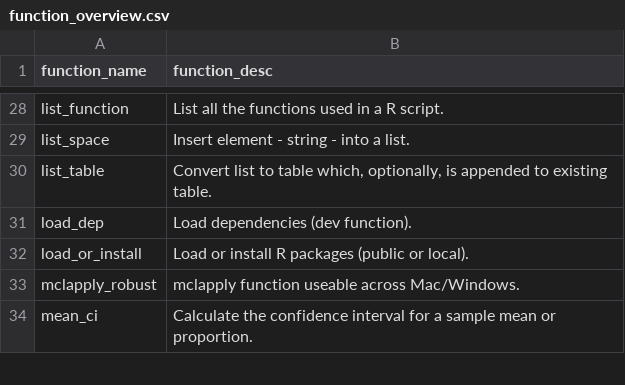
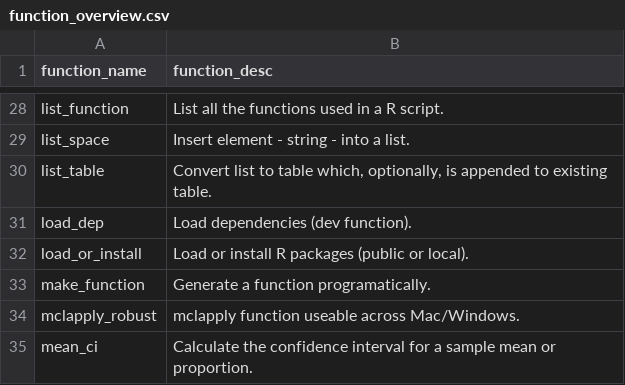
Before and after one commit to ClaraMarquardt/ehR, a CSV file: function_overview.csv, drawn as a sheet; only a part is shown, gaps mark what is left out; the diff names each change by its address in the sheet, - before the commit and + after, or states it on an @@ line.

Commit message:
cm 02/06/2017 add make_function

```diff
--- a/function_overview.csv
+++ b/function_overview.csv
+row 33: make_function | Generate a function programatically.
```
Also changed, not shown: 5 other files.
